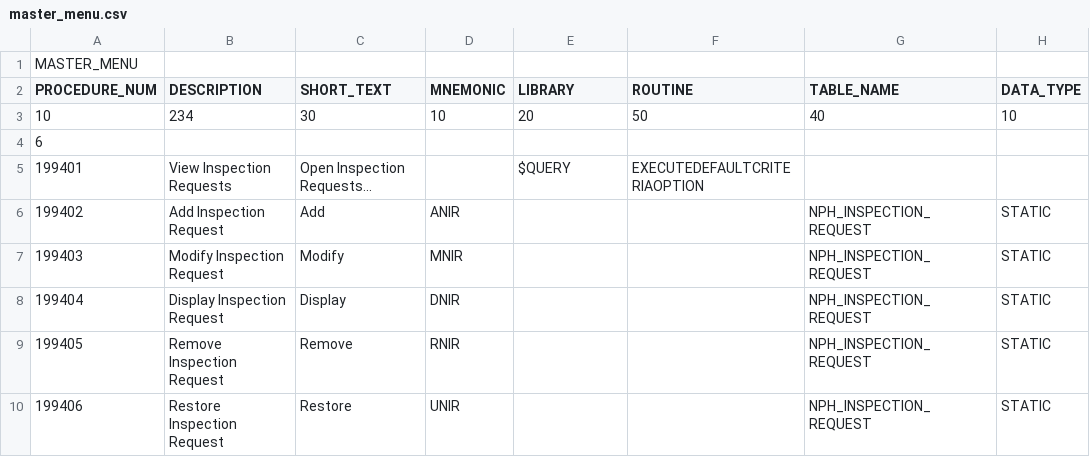
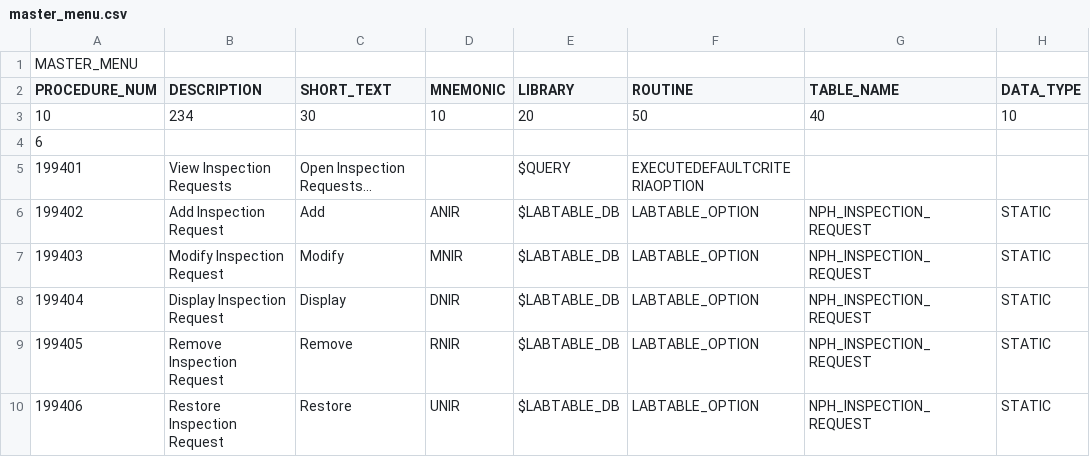
Before and after one commit to tengfei1994/samplemanager-NewPharma-dev, a CSV file: samplemanager/config/master_menu.csv, drawn as a sheet; only a part is shown; the diff names each change by its address in the sheet, - before the commit and + after, or states it on an @@ line.

```diff
--- a/samplemanager/config/master_menu.csv
+++ b/samplemanager/config/master_menu.csv
-E6:E10 (LIBRARY): (empty)
+E6:E10 (LIBRARY): $LABTABLE_DB
-F6:F10 (ROUTINE): (empty)
+F6:F10 (ROUTINE): LABTABLE_OPTION
```
Also changed, not shown: 30 other files.
